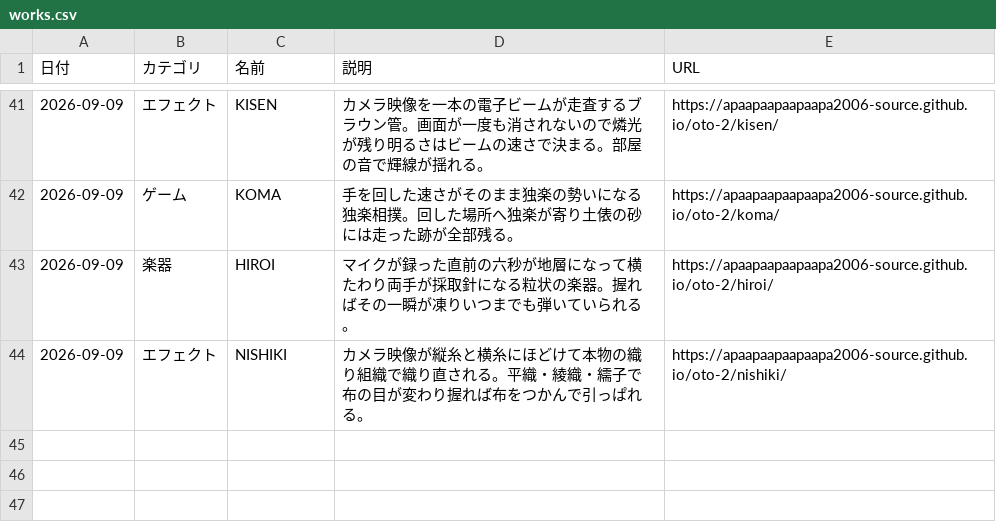
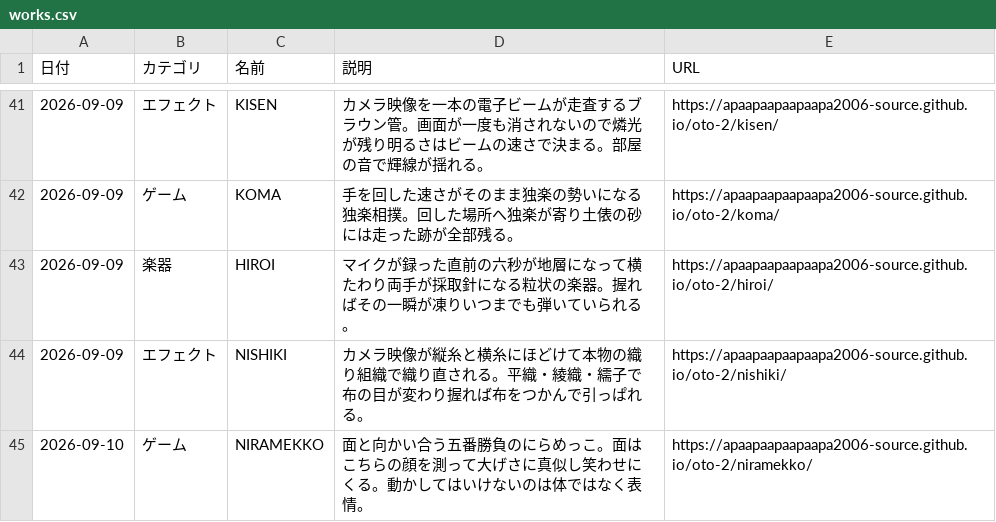
Before and after one commit to apaapaapaapaapa2006-source/oto-2, a CSV file: works.csv, drawn as a sheet; only a part is shown, gaps mark what is left out; the diff names each change by its address in the sheet, - before the commit and + after, or states it on an @@ line.

```diff
--- a/works.csv
+++ b/works.csv
+row 45: 2026-09-10 | ゲーム | NIRAMEKKO | 面と向かい合う五番勝負のにらめっこ。面はこちらの顔を測って大げさに真似し笑わせにくる。動かしてはいけないのは体ではなく表情。 | https://apaapaapaapaapa2006-source.github.io/oto-2/niramekko/
```
Also changed, not shown: 2 other files.
